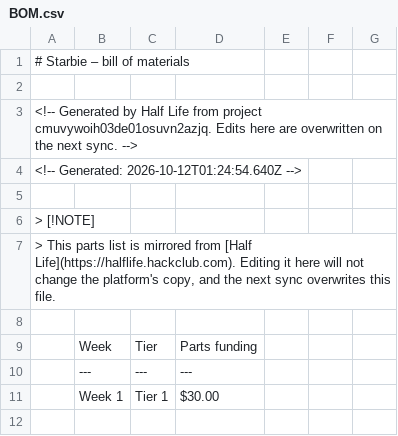
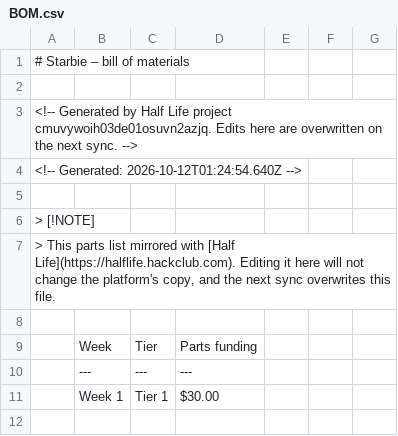
Before and after one commit to sbhi-cs/half-life-week1-PCB-starbie, a CSV file: BOM.csv, drawn as a sheet; only a part is shown.

Commit message:
Update BOM.csv

```diff
--- a/BOM.csv
+++ b/BOM.csv
@@ -2,3 +2,3 @@
 
-<!-- Generated by Half Life from project cmuvywoih03de01osuvn2azjq. Edits here are overwritten on the next sync. -->
+<!-- Generated by Half Life project cmuvywoih03de01osuvn2azjq. Edits here are overwritten on the next sync. -->
 <!-- Generated: 2026-10-12T01:24:54.640Z -->
@@ -6,3 +6,3 @@
 > [!NOTE]
-> This parts list is mirrored from [Half Life](https://halflife.hackclub.com). Editing it here will not change the platform's copy, and the next sync overwrites this file.
+> This parts list mirrored with [Half Life](https://halflife.hackclub.com). Editing it here will not change the platform's copy, and the next sync overwrites this file.
 
```
